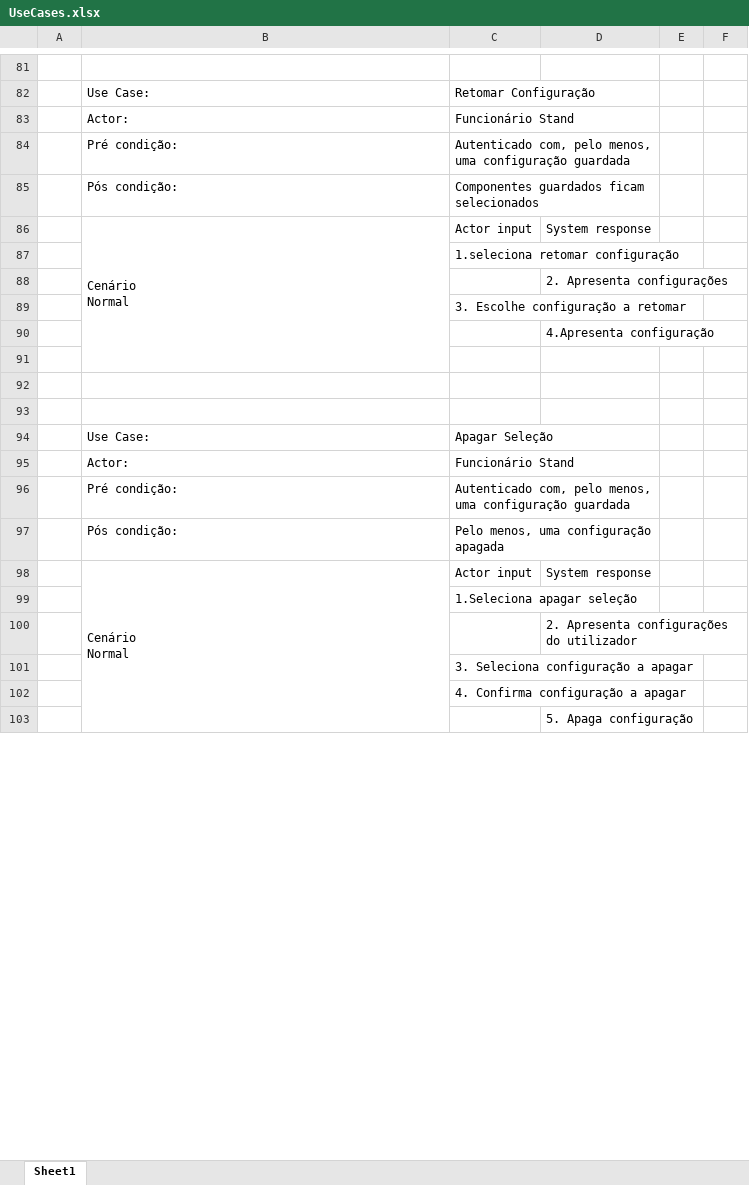
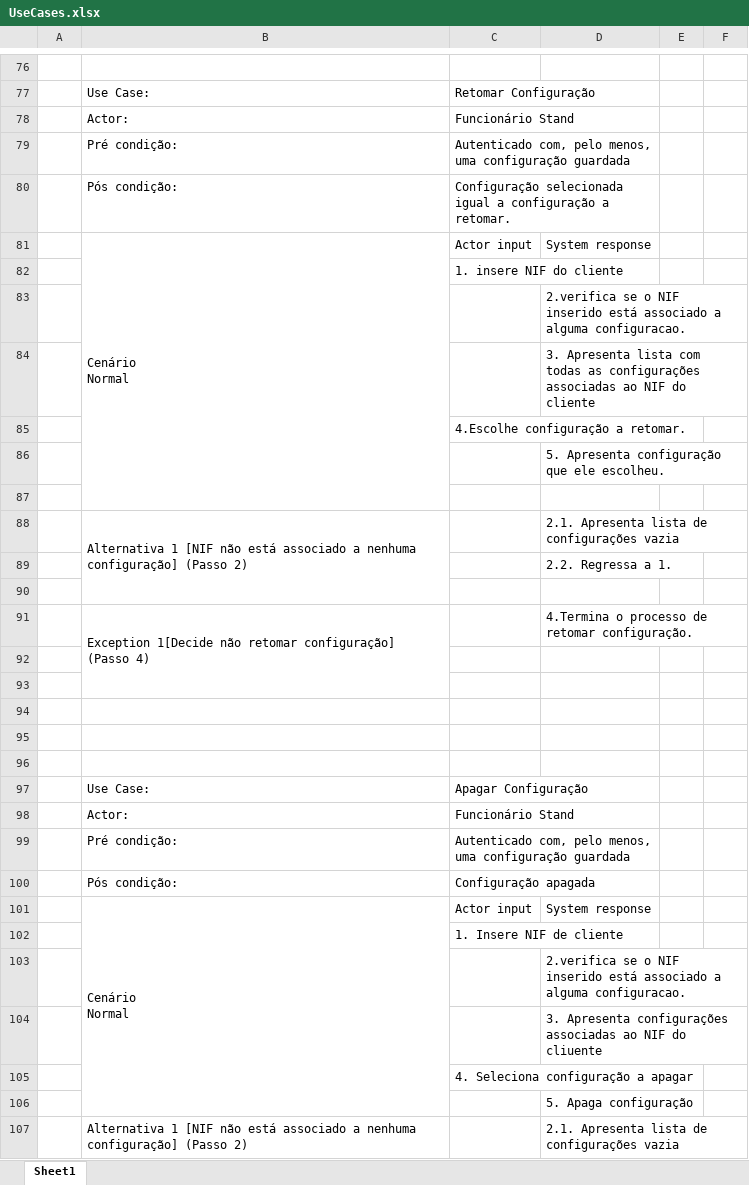
Before and after one commit to henriquejosefaria/Projeto2DSS, an Excel workbook: UseCases.xlsx, sheet Sheet1, drawn as a sheet; only a part is shown, gaps mark what is left out; values as stored, in another font and other column widths than the file's, no cell formats; removed rows and columns are numbered as before the commit, all else as after; the diff covers the shown part only; the diff names each change by its address in the sheet, - before the commit and + after, or states it on an @@ line.

```diff
--- a/UseCases.xlsx (sheet Sheet1)
+++ b/UseCases.xlsx (sheet Sheet1)
-C80: Componentes guardados ficam selecionados
+C80: Configuração selecionada igual a configuração a retomar.
-B86:B91 merged
+B81:B87 merged
-C82: 1.seleciona retomar configuração
+C82: 1. insere NIF do cliente
-D83: 2. Apresenta configurações
+D83: 2.verifica se o NIF inserido está associado a alguma configuracao.
+row 84:  |  |  | 3. Apresenta lista com todas as configurações associadas ao NIF do cliente
-C85: 3. Escolhe configuração a retomar
+C85: 4.Escolhe configuração a retomar.
-D86: 4.Apresenta configuração
+D86: 5. Apresenta configuração que ele escolheu.
+row 87: (empty)
+row 88:  | Alternativa 1 [NIF não está associado a nenhuma configuração] (Passo 2) |  | 2.1. Apresenta lista de configurações vazia
+row 89:  |  |  | 2.2. Regressa a 1.
+row 90: (empty)
+row 91:  | Exception 1[Decide não retomar configuração] (Passo 4) |  | 4.Termina o processo de retomar configuração.
+row 95: (empty)
+row 96: (empty)
-C97: Apagar Seleção
+C97: Apagar Configuração
-C100: Pelo menos, uma configuração apagada
+C100: Configuração apagada
-B98:B104 merged
+B101:B106 merged
-C102: 1.Seleciona apagar seleção
+C102: 1. Insere NIF de cliente
-D103: 2. Apresenta configurações do utilizador
+D103: 2.verifica se o NIF inserido está associado a alguma configuracao.
-row 101:  |  | 3. Seleciona configuração a apagar
+row 104:  |  |  | 3. Apresenta configurações associadas ao NIF do cliuente
-C105: 4. Confirma configuração a apagar
+C105: 4. Seleciona configuração a apagar
+row 107:  | Alternativa 1 [NIF não está associado a nenhuma configuração] (Passo 2) |  | 2.1. Apresenta lista de configurações vazia
```
Also changed, not shown: 43 added rows, 29 removed rows, 65 edited cells and merged cells elsewhere in this sheet, cell formats, 1 other file.
